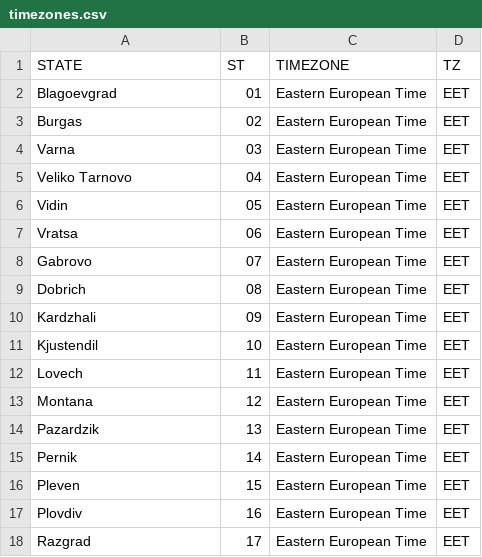
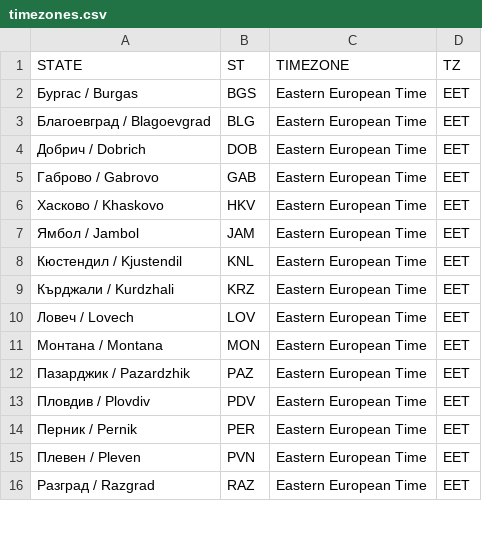
Before and after one commit to science-automation/synthea-international, a CSV file: bg/src/main/resources/geography/timezones.csv, drawn as a sheet; only a part is shown; the diff covers the shown part only.

```diff
--- a/bg/src/main/resources/geography/timezones.csv
+++ b/bg/src/main/resources/geography/timezones.csv
@@ -1,18 +1,16 @@
 STATE,ST,TIMEZONE,TZ
-Blagoevgrad,01,Eastern European Time,EET
-Burgas,02,Eastern European Time,EET
-Varna,03,Eastern European Time,EET
-Veliko Tarnovo,04,Eastern European Time,EET
-Vidin,05,Eastern European Time,EET
-Vratsa,06,Eastern European Time,EET
-Gabrovo,07,Eastern European Time,EET
-Dobrich,08,Eastern European Time,EET
-Kardzhali,09,Eastern European Time,EET
-Kjustendil,10,Eastern European Time,EET
-Lovech,11,Eastern European Time,EET
-Montana,12,Eastern European Time,EET
-Pazardzik,13,Eastern European Time,EET
-Pernik,14,Eastern European Time,EET
-Pleven,15,Eastern European Time,EET
-Plovdiv,16,Eastern European Time,EET
-Razgrad,17,Eastern European Time,EET
+Бургас / Burgas,BGS,Eastern European Time,EET
+Благоевград / Blagoevgrad,BLG,Eastern European Time,EET
+Добрич / Dobrich,DOB,Eastern European Time,EET
+Габрово / Gabrovo,GAB,Eastern European Time,EET
+Хасково / Khaskovo,HKV,Eastern European Time,EET
+Ямбол / Jambol,JAM,Eastern European Time,EET
+Кюстендил / Kjustendil,KNL,Eastern European Time,EET
+Кърджали / Kurdzhali,KRZ,Eastern European Time,EET
+Ловеч / Lovech,LOV,Eastern European Time,EET
+Монтана / Montana,MON,Eastern European Time,EET
+Пазарджик / Pazardzhik,PAZ,Eastern European Time,EET
+Пловдив / Plovdiv,PDV,Eastern European Time,EET
+Перник / Pernik,PER,Eastern European Time,EET
+Плевен / Pleven,PVN,Eastern European Time,EET
+Разград / Razgrad,RAZ,Eastern European Time,EET
```
Also changed, not shown: 6 added rows, 3 removed rows and 16 edited cells elsewhere in this file, 1 other file.
